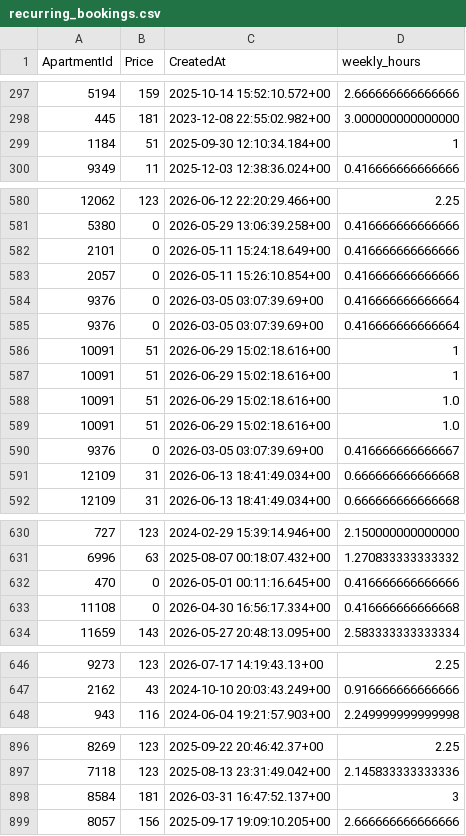
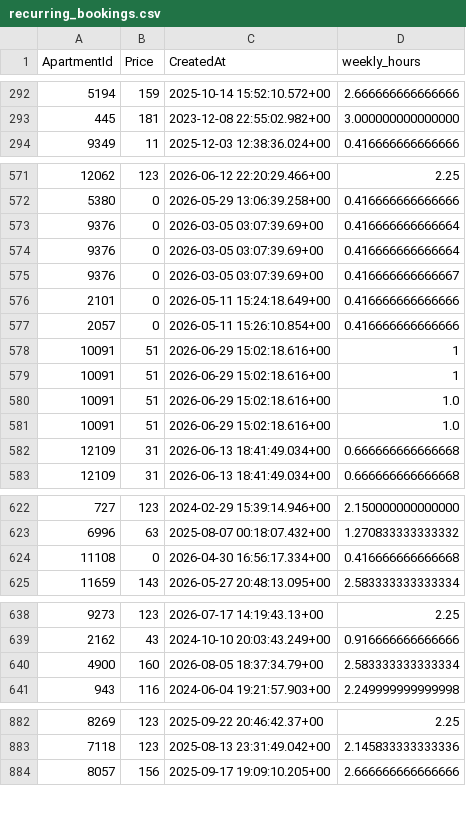
Before and after one commit to AryanGupta-Faireez/demand-dashboard, a CSV file: data/recurring_bookings.csv, drawn as a sheet; only a part is shown, gaps mark what is left out; the diff covers the shown part only.

```diff
--- a/data/recurring_bookings.csv
+++ b/data/recurring_bookings.csv
@@ -298,3 +293,2 @@ ApartmentId,Price,CreatedAt,weekly_hours
 445,181,2023-12-08 22:55:02.982+00,3.000000000000000
-1184,51,2025-09-30 12:10:34.184+00,1
 9349,11,2025-12-03 12:38:36.024+00,0.416666666666666
@@ -581,6 +572,7 @@ ApartmentId,Price,CreatedAt,weekly_hours
 5380,0,2026-05-29 13:06:39.258+00,0.416666666666666
-2101,0,2026-05-11 15:24:18.649+00,0.416666666666666
-2057,0,2026-05-11 15:26:10.854+00,0.416666666666666
 9376,0,2026-03-05 03:07:39.69+00,0.416666666666664
 9376,0,2026-03-05 03:07:39.69+00,0.416666666666664
+9376,0,2026-03-05 03:07:39.69+00,0.416666666666667
+2101,0,2026-05-11 15:24:18.649+00,0.416666666666666
+2057,0,2026-05-11 15:26:10.854+00,0.416666666666666
 10091,51,2026-06-29 15:02:18.616+00,1
@@ -589,3 +581,2 @@ ApartmentId,Price,CreatedAt,weekly_hours
 10091,51,2026-06-29 15:02:18.616+00,1.0
-9376,0,2026-03-05 03:07:39.69+00,0.416666666666667
 12109,31,2026-06-13 18:41:49.034+00,0.666666666666668
@@ -631,3 +623,2 @@ ApartmentId,Price,CreatedAt,weekly_hours
 6996,63,2025-08-07 00:18:07.432+00,1.270833333333332
-470,0,2026-05-01 00:11:16.645+00,0.416666666666666
 11108,0,2026-04-30 16:56:17.334+00,0.416666666666668
@@ -647,2 +639,3 @@ ApartmentId,Price,CreatedAt,weekly_hours
 2162,43,2024-10-10 20:03:43.249+00,0.916666666666666
+4900,160,2026-08-05 18:37:34.79+00,2.583333333333334
 943,116,2024-06-04 19:21:57.903+00,2.249999999999998
@@ -897,3 +883,2 @@ ApartmentId,Price,CreatedAt,weekly_hours
 7118,123,2025-08-13 23:31:49.042+00,2.145833333333336
-8584,181,2026-03-31 16:47:52.137+00,3
 8057,156,2025-09-17 19:09:10.205+00,2.666666666666666
```
Also changed, not shown: 1 added row, 15 removed rows and 53 moved rows elsewhere in this file, data/apartments.csv, data/promotions.csv, 3 other files.
